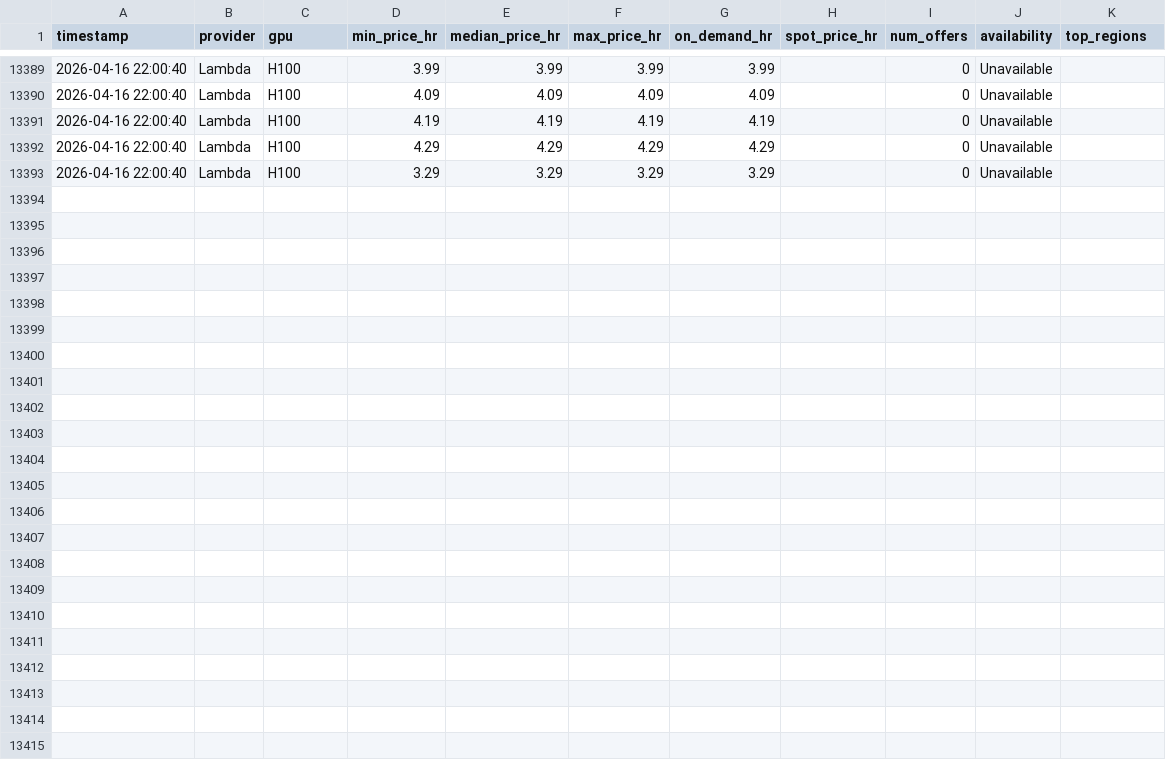
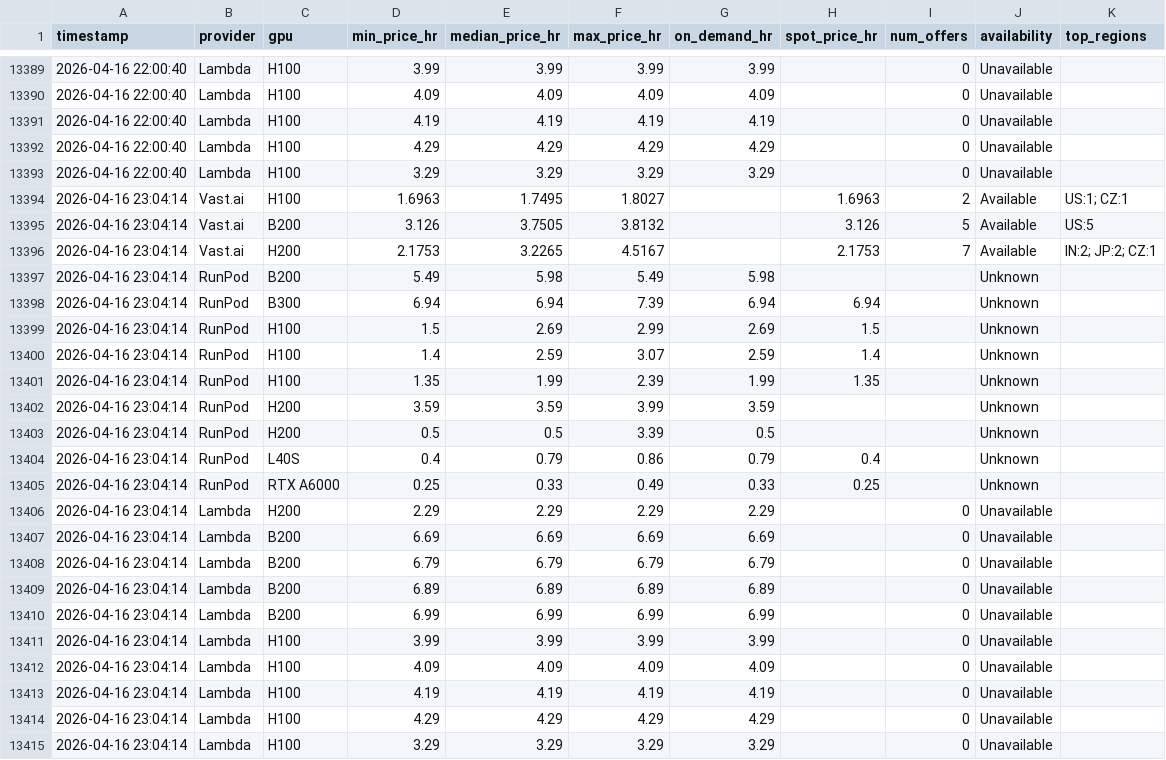
Before and after one commit to nixj9/gpu-market-intel, a CSV file: data/gpu_pricing.csv, drawn as a sheet; only a part is shown, gaps mark what is left out.

Commit message:
📊 data: 2026-04-16 23:04 UTC

```diff
--- a/data/gpu_pricing.csv
+++ b/data/gpu_pricing.csv
@@ -13393 +13393,23 @@ timestamp,provider,gpu,min_price_hr,median_price_hr,max_price_hr,on_demand_hr,sp
 2026-04-16 22:00:40,Lambda,H100,3.29,3.29,3.29,3.29,,0,Unavailable,
+2026-04-16 23:04:14,Vast.ai,H100,1.6963,1.7495,1.8027,,1.6963,2,Available,US:1; CZ:1
+2026-04-16 23:04:14,Vast.ai,B200,3.126,3.7505,3.8132,,3.126,5,Available,US:5
+2026-04-16 23:04:14,Vast.ai,H200,2.1753,3.2265,4.5167,,2.1753,7,Available,IN:2; JP:2; CZ:1
+2026-04-16 23:04:14,RunPod,B200,5.49,5.98,5.49,5.98,,,Unknown,
+2026-04-16 23:04:14,RunPod,B300,6.94,6.94,7.39,6.94,6.94,,Unknown,
+2026-04-16 23:04:14,RunPod,H100,1.5,2.69,2.99,2.69,1.5,,Unknown,
+2026-04-16 23:04:14,RunPod,H100,1.4,2.59,3.07,2.59,1.4,,Unknown,
+2026-04-16 23:04:14,RunPod,H100,1.35,1.99,2.39,1.99,1.35,,Unknown,
+2026-04-16 23:04:14,RunPod,H200,3.59,3.59,3.99,3.59,,,Unknown,
+2026-04-16 23:04:14,RunPod,H200,0.5,0.5,3.39,0.5,,,Unknown,
+2026-04-16 23:04:14,RunPod,L40S,0.4,0.79,0.86,0.79,0.4,,Unknown,
+2026-04-16 23:04:14,RunPod,RTX A6000,0.25,0.33,0.49,0.33,0.25,,Unknown,
+2026-04-16 23:04:14,Lambda,H200,2.29,2.29,2.29,2.29,,0,Unavailable,
+2026-04-16 23:04:14,Lambda,B200,6.69,6.69,6.69,6.69,,0,Unavailable,
+2026-04-16 23:04:14,Lambda,B200,6.79,6.79,6.79,6.79,,0,Unavailable,
+2026-04-16 23:04:14,Lambda,B200,6.89,6.89,6.89,6.89,,0,Unavailable,
+2026-04-16 23:04:14,Lambda,B200,6.99,6.99,6.99,6.99,,0,Unavailable,
+2026-04-16 23:04:14,Lambda,H100,3.99,3.99,3.99,3.99,,0,Unavailable,
+2026-04-16 23:04:14,Lambda,H100,4.09,4.09,4.09,4.09,,0,Unavailable,
+2026-04-16 23:04:14,Lambda,H100,4.19,4.19,4.19,4.19,,0,Unavailable,
+2026-04-16 23:04:14,Lambda,H100,4.29,4.29,4.29,4.29,,0,Unavailable,
+2026-04-16 23:04:14,Lambda,H100,3.29,3.29,3.29,3.29,,0,Unavailable,
```
